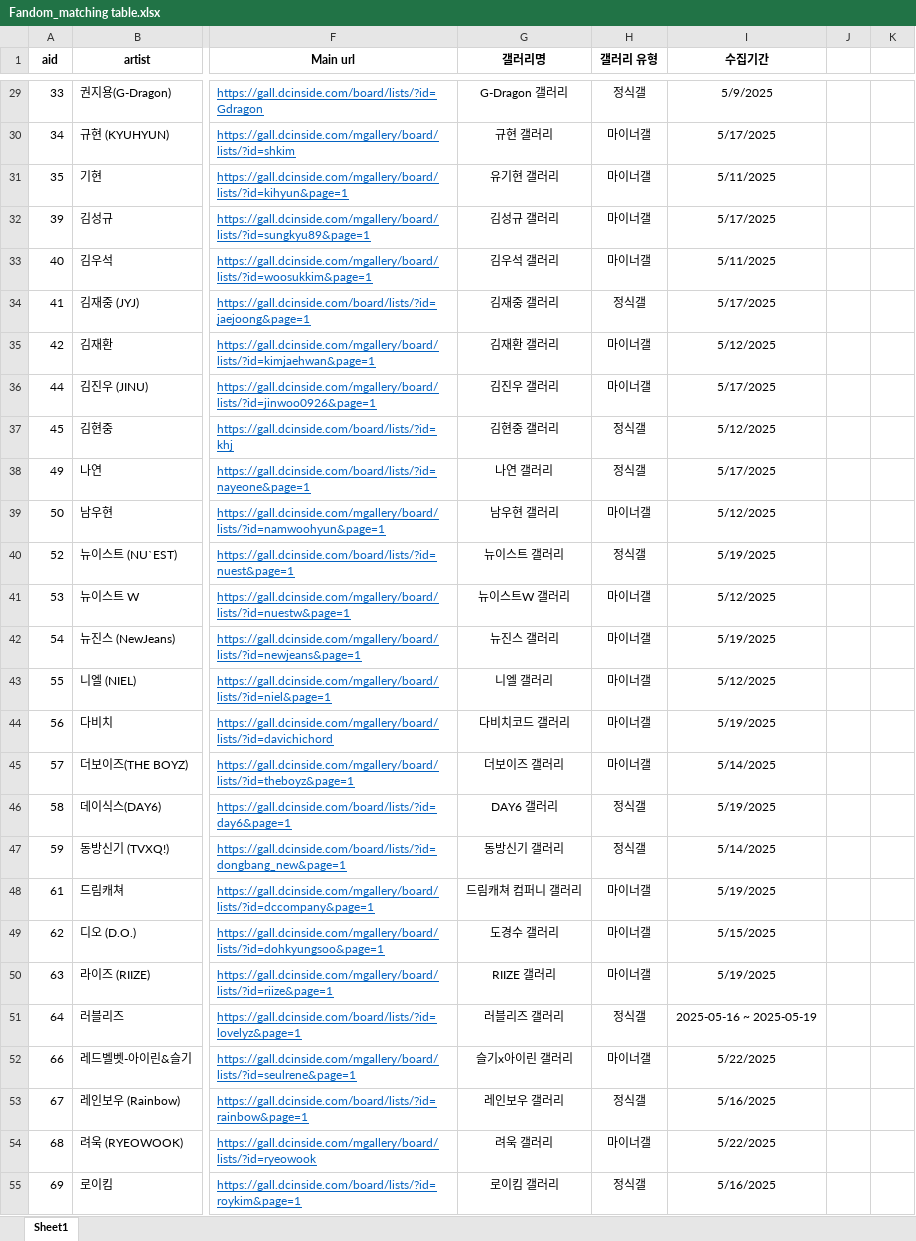
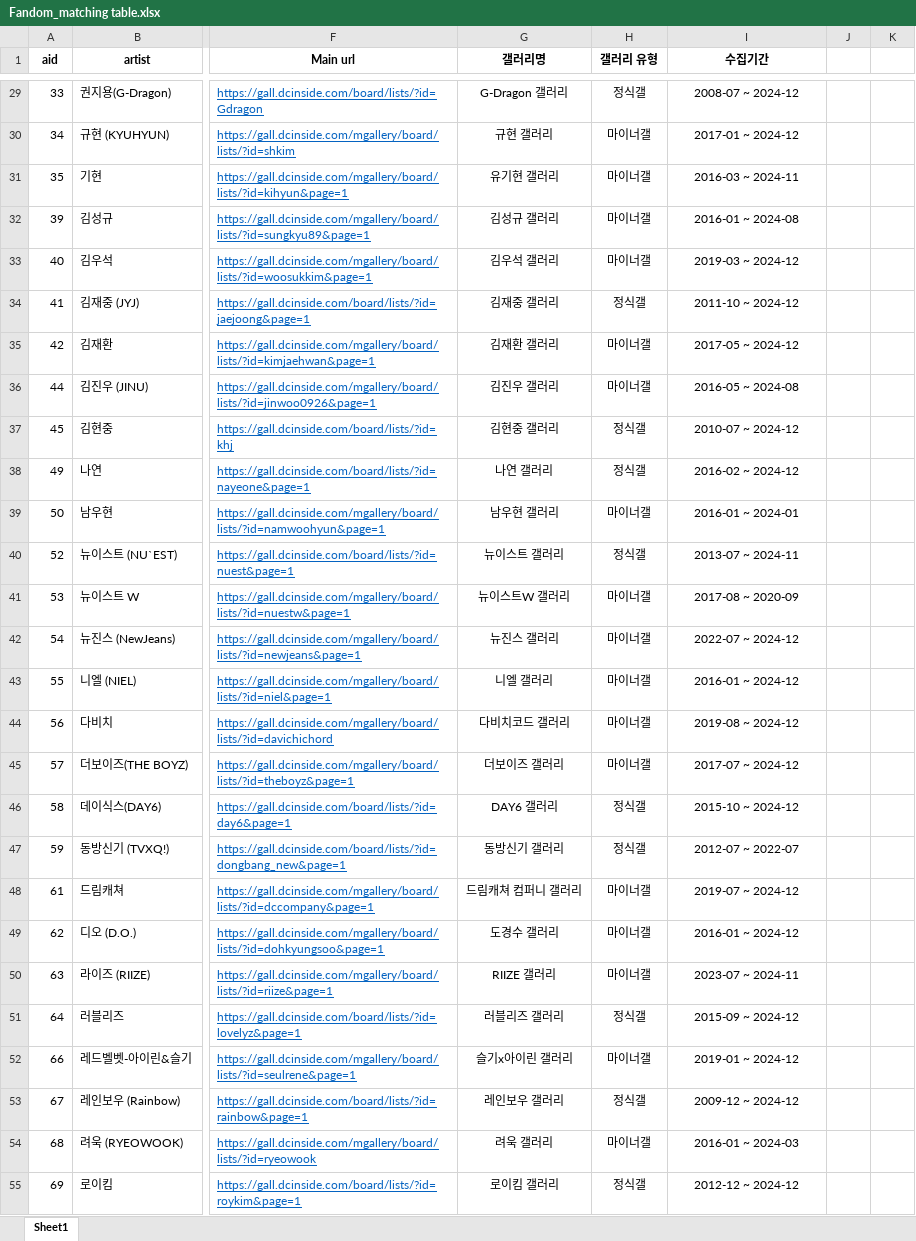
Before and after one commit to GMS80175064/K-pop_Fandom_Research_Open_Sources, an Excel workbook: Fandom_matching table.xlsx, sheet Sheet1, drawn as a sheet; only a part is shown, gaps mark what is left out; values as stored, in another font and other column widths than the file's, no borders; the diff covers the shown part only; the diff names each change by its address in the sheet, - before the commit and + after, or states it on an @@ line.

```diff
--- a/Fandom_matching table.xlsx (sheet Sheet1)
+++ b/Fandom_matching table.xlsx (sheet Sheet1)
-I29 (수집기간): 5/9/2025
+I29 (수집기간): 2008-07 ~ 2024-12
-I30 (수집기간): 5/17/2025
+I30 (수집기간): 2017-01 ~ 2024-12
-I31 (수집기간): 5/11/2025
+I31 (수집기간): 2016-03 ~ 2024-11
-I32 (수집기간): 5/17/2025
+I32 (수집기간): 2016-01 ~ 2024-08
-I33 (수집기간): 5/11/2025
+I33 (수집기간): 2019-03 ~ 2024-12
-I34 (수집기간): 5/17/2025
+I34 (수집기간): 2011-10 ~ 2024-12
-I35 (수집기간): 5/12/2025
+I35 (수집기간): 2017-05 ~ 2024-12
-I36 (수집기간): 5/17/2025
+I36 (수집기간): 2016-05 ~ 2024-08
-I37 (수집기간): 5/12/2025
+I37 (수집기간): 2010-07 ~ 2024-12
-I38 (수집기간): 5/17/2025
+I38 (수집기간): 2016-02 ~ 2024-12
-I39 (수집기간): 5/12/2025
+I39 (수집기간): 2016-01 ~ 2024-01
-I40 (수집기간): 5/19/2025
+I40 (수집기간): 2013-07 ~ 2024-11
-I41 (수집기간): 5/12/2025
+I41 (수집기간): 2017-08 ~ 2020-09
-I42 (수집기간): 5/19/2025
+I42 (수집기간): 2022-07 ~ 2024-12
-I43 (수집기간): 5/12/2025
+I43 (수집기간): 2016-01 ~ 2024-12
-I44 (수집기간): 5/19/2025
+I44 (수집기간): 2019-08 ~ 2024-12
-I45 (수집기간): 5/14/2025
+I45 (수집기간): 2017-07 ~ 2024-12
-I46 (수집기간): 5/19/2025
+I46 (수집기간): 2015-10 ~ 2024-12
-I47 (수집기간): 5/14/2025
+I47 (수집기간): 2012-07 ~ 2022-07
-I48 (수집기간): 5/19/2025
+I48 (수집기간): 2019-07 ~ 2024-12
-I49 (수집기간): 5/15/2025
+I49 (수집기간): 2016-01 ~ 2024-12
-I50 (수집기간): 5/19/2025
+I50 (수집기간): 2023-07 ~ 2024-11
-I51 (수집기간): 2025-05-16 ~ 2025-05-19
+I51 (수집기간): 2015-09 ~ 2024-12
-I52 (수집기간): 5/22/2025
+I52 (수집기간): 2019-01 ~ 2024-12
-I53 (수집기간): 5/16/2025
+I53 (수집기간): 2009-12 ~ 2024-12
-I54 (수집기간): 5/22/2025
+I54 (수집기간): 2016-01 ~ 2024-03
-I55 (수집기간): 5/16/2025
+I55 (수집기간): 2012-12 ~ 2024-12
```
Also changed, not shown: 2 added rows and 198 edited cells elsewhere in this sheet.
